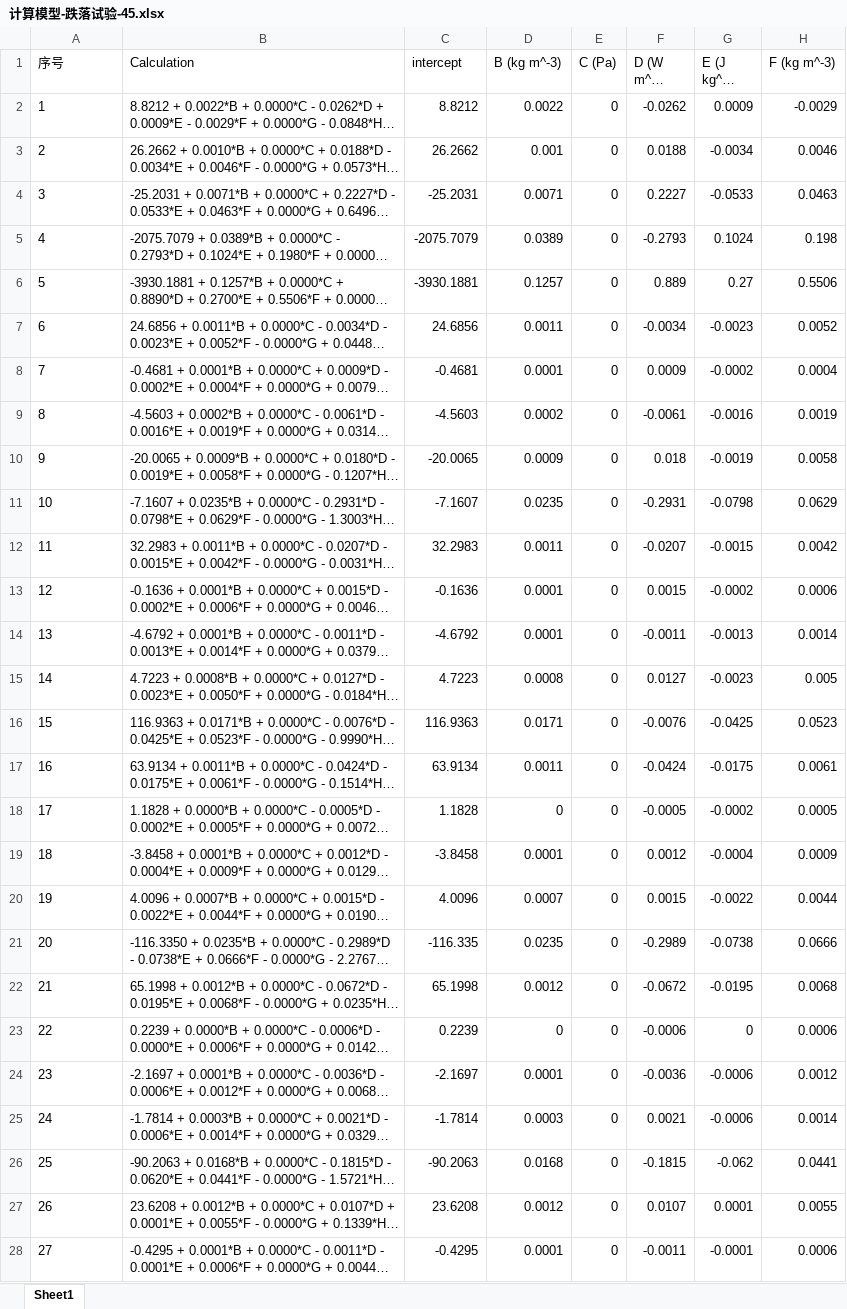
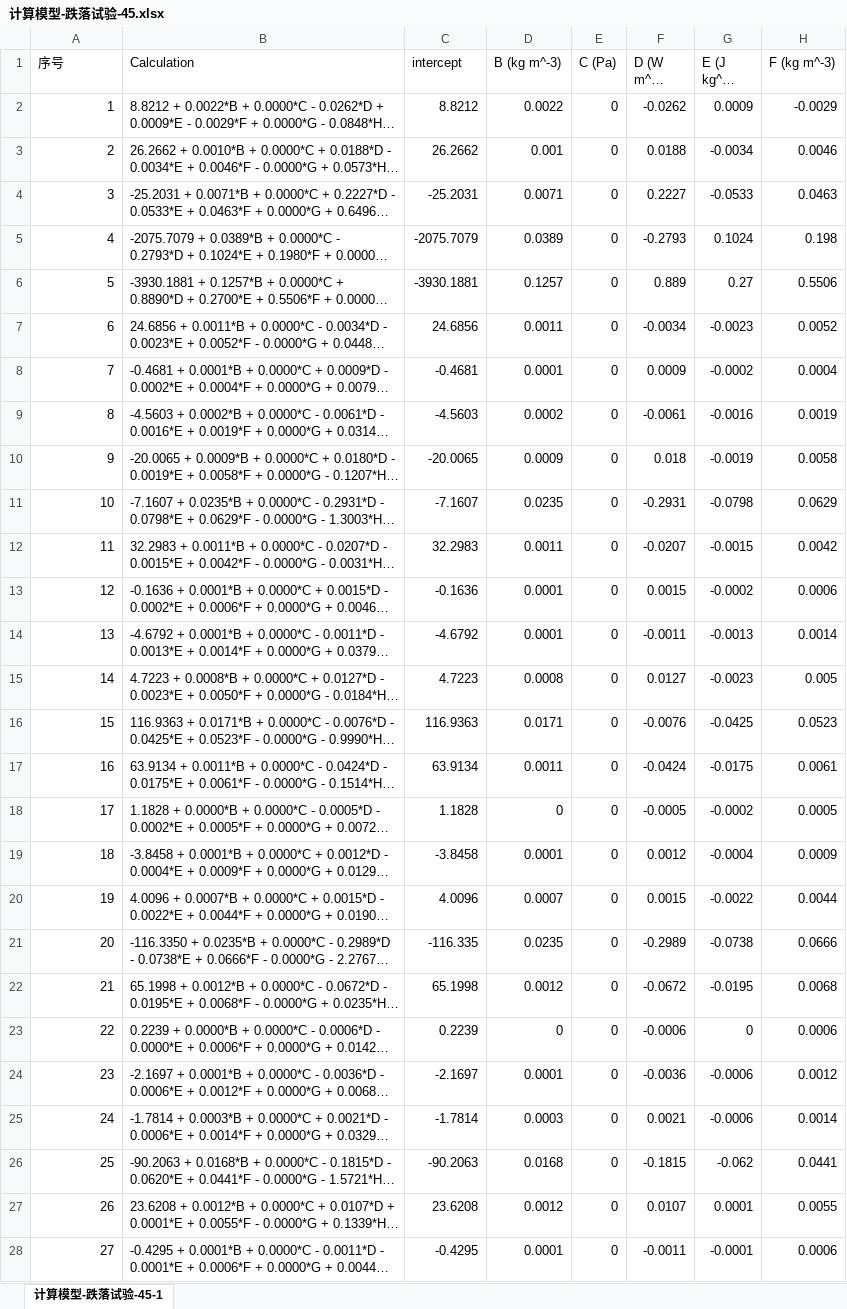
Before and after one commit to yuchengtong/GFApp, an Excel workbook: mainWidget/mainWidget/src/database/计算模型-跌落试验-45.xlsx, sheet 计算模型-跌落试验-45-1, drawn as a sheet; only a part is shown; long unchanged cells end in …; values as stored, in another font and other column widths than the file's, no borders; the diff covers the shown part only; the diff names each change by its address in the sheet, - before the commit and + after, or states it on an @@ line.

```diff
--- a/mainWidget/mainWidget/src/database/计算模型-跌落试验-45.xlsx (sheet 计算模型-跌落试验-45-1)
+++ b/mainWidget/mainWidget/src/database/计算模型-跌落试验-45.xlsx (sheet 计算模型-跌落试验-45-1)
-sheet tab: Sheet1
+sheet tab: 计算模型-跌落试验-45-1
-A2:A28 alignment: left
+A2:A28 alignment: right
```
Also changed, not shown: cell formats elsewhere in this sheet, mainWidget/mainWidget/src/database/推进剂材料.xlsx, mainWidget/mainWidget/src/database/计算模型-枪击试验.xlsx, 9 other files.
